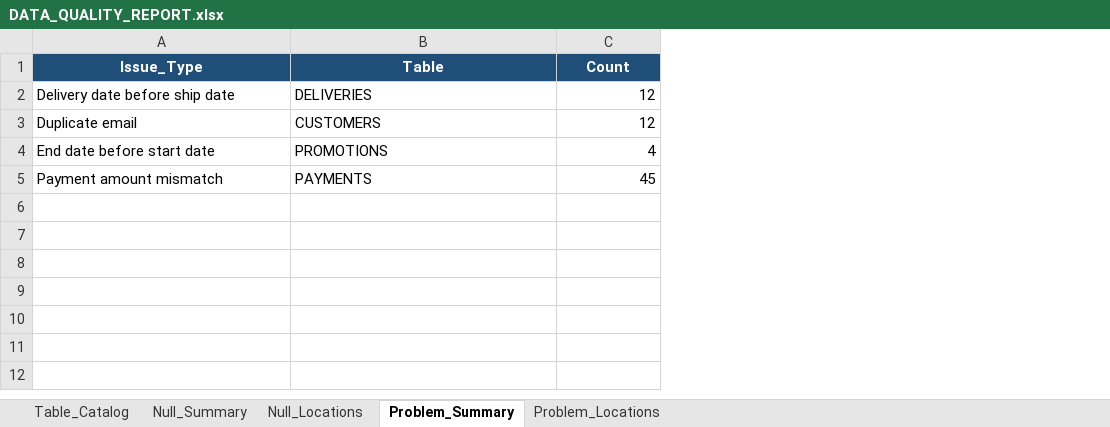
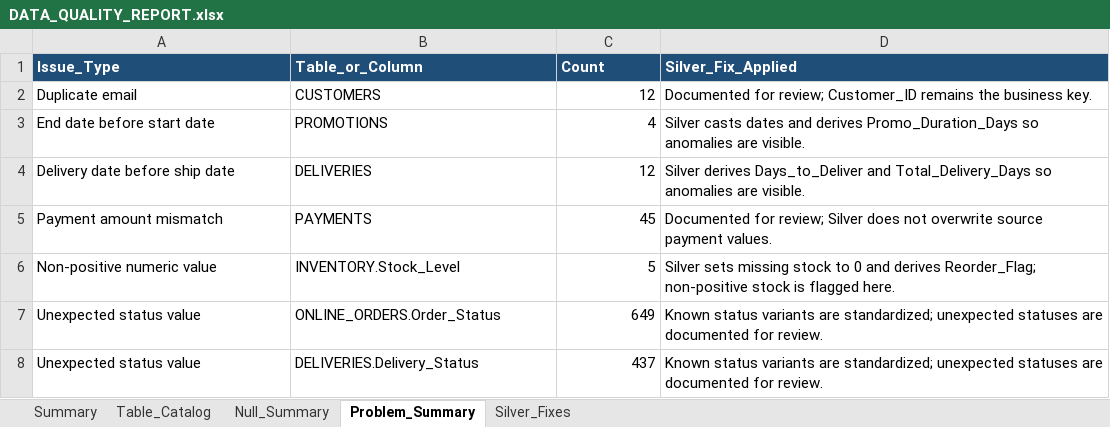
Before and after one commit to AdamAmr05/DataWarehouse_Project, an Excel workbook: Datasets/DATA_QUALITY_REPORT.xlsx, sheet Problem_Summary, drawn as a sheet; values as stored, in another font and other column widths than the file's, no borders; addresses are those after the commit; the diff names each change by its address in the sheet, - before the commit and + after, or states it on an @@ line.

Commit message:
Fix PD1 silver load and quality report

```diff
--- a/Datasets/DATA_QUALITY_REPORT.xlsx (sheet Problem_Summary)
+++ b/Datasets/DATA_QUALITY_REPORT.xlsx (sheet Problem_Summary)
-sheet tab: Problem_Locations
+sheet tab: Silver_Fixes
-sheet tab: Null_Locations
+sheet tab: Summary
+column D (Silver_Fix_Applied), rows 2-3: Documented for review; Customer_ID remains the business key. | Silver casts dates and derives Promo_Duration_Days so anomalies are visible.; row 5: Documented for review; Silver does not overwrite source payment values.
-A1:C1 alignment: center
+A1:C1 alignment: left
-B1: Table
+B1: Table_or_Column
@@ row 2 moved to row 4: Delivery date before ship date @@
+row 6: Non-positive numeric value | INVENTORY.Stock_Level | 5 | Silver sets missing stock to 0 and derives Reorder_Flag; non-positive stock is flagged here.
+row 7: Unexpected status value | ONLINE_ORDERS.Order_Status | 649 | Known status variants are standardized; unexpected statuses are documented for review.
+row 8: Unexpected status value | DELIVERIES.Delivery_Status | 437 | Known status variants are standardized; unexpected statuses are documented for review.
```
Also changed, not shown: sheet Silver_Fixes, sheet Null_Summary, sheet Table_Catalog, 5 other files.
